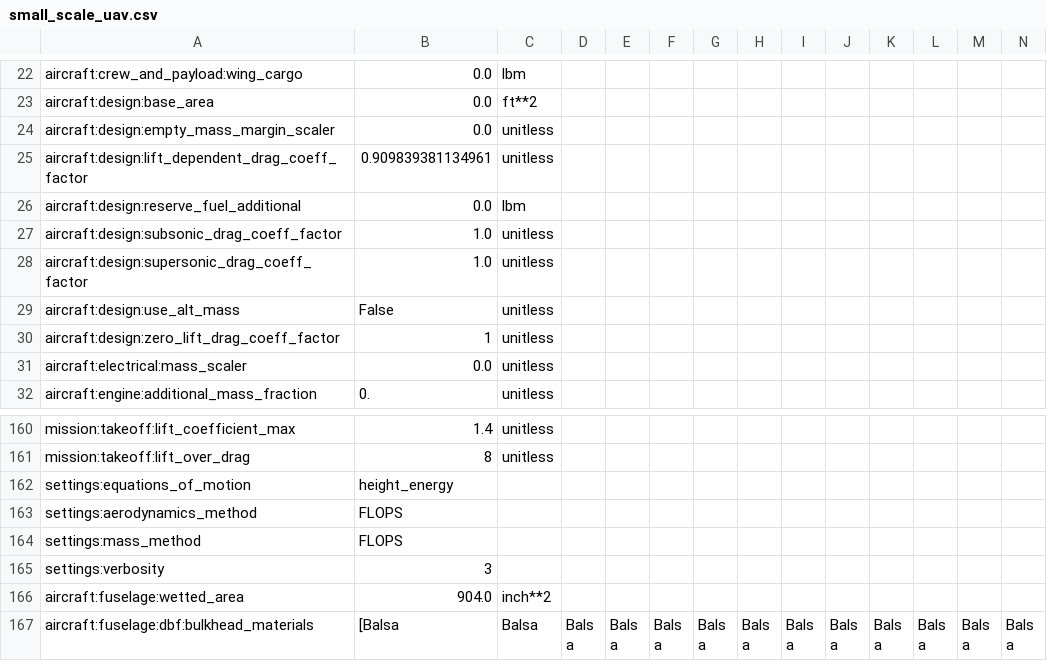
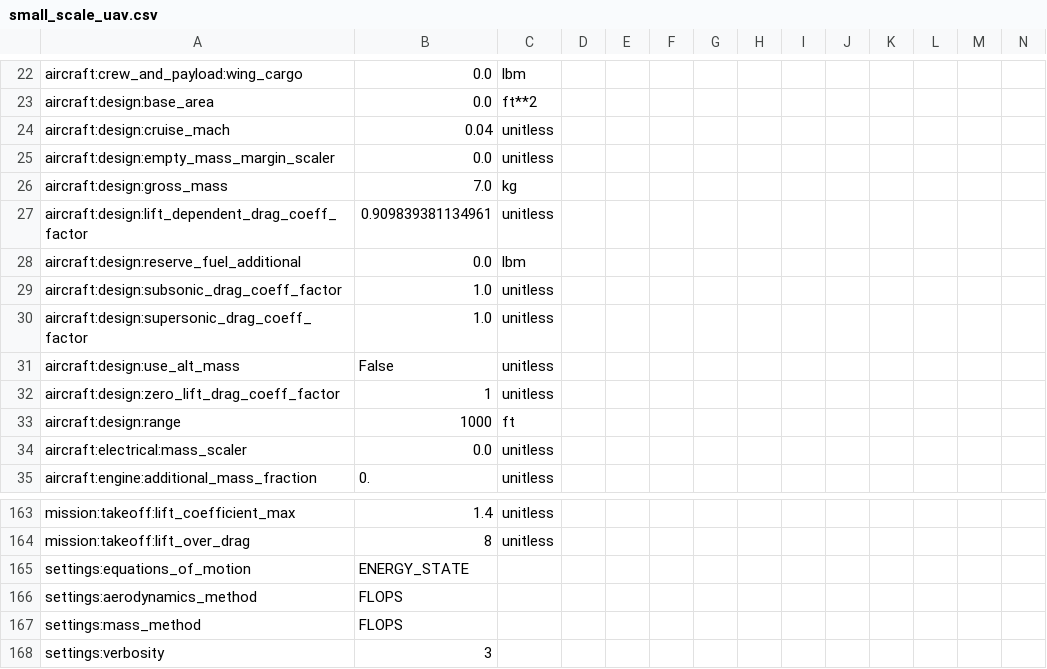
Before and after one commit to GRC-2026-Aviary-Interns/2026-UAV-Aviary, a CSV file: aviary/validation_cases/validation_data/test_models/small_scale_uav.csv, drawn as a sheet; only a part is shown, gaps mark what is left out; the shorter side is filled out with more unchanged rows; addresses are those after the commit; rows hold the shown columns only; the diff names each change by its address in the sheet, - before the commit and + after, or states it on an @@ line.

```diff
--- a/aviary/validation_cases/validation_data/test_models/small_scale_uav.csv
+++ b/aviary/validation_cases/validation_data/test_models/small_scale_uav.csv
+row 24: aircraft:design:cruise_mach | 0.04 | unitless
+row 26: aircraft:design:gross_mass | 7.0 | kg
+row 33: aircraft:design:range | 1000 | ft
-B165: height_energy
+B165: ENERGY_STATE
```
Also changed, not shown: 18 other files.
